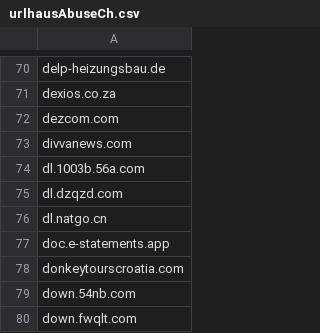
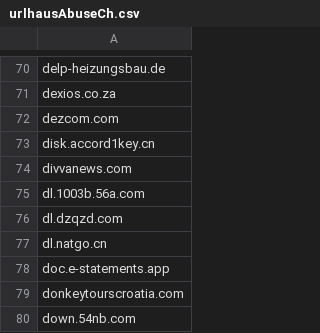
Before and after one commit to external-sources/hosts-sources, a CSV file: data/urlhausAbuseCh.csv, drawn as a sheet; only a part is shown, gaps mark what is left out; the shorter side is filled out with more unchanged rows; the diff names each change by its address in the sheet, - before the commit and + after, or states it on an @@ line.

```diff
--- a/data/urlhausAbuseCh.csv
+++ b/data/urlhausAbuseCh.csv
+row 73: disk.accord1key.cn
```
Also changed, not shown: data/nickspaargaren.no-google.csv, data/openfish/domain.csv, 1 other file.
